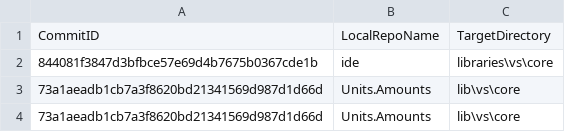
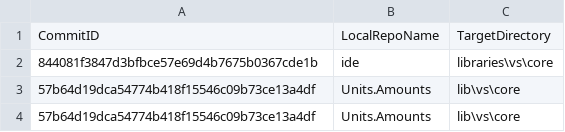
Before and after one commit to ATECoder/units-amounts, a CSV file: ExternalReposCommits.csv, drawn as a sheet.

```diff
--- a/ExternalReposCommits.csv
+++ b/ExternalReposCommits.csv
@@ -2,3 +2,3 @@ CommitID,LocalRepoName,TargetDirectory
 844081f3847d3bfbce57e69d4b7675b0367cde1b,ide,libraries\vs\core
-73a1aeadb1cb7a3f8620bd21341569d987d1d66d,Units.Amounts,lib\vs\core
-73a1aeadb1cb7a3f8620bd21341569d987d1d66d,Units.Amounts,lib\vs\core
+57b64d19dca54774b418f15546c09b73ce13a4df,Units.Amounts,lib\vs\core
+57b64d19dca54774b418f15546c09b73ce13a4df,Units.Amounts,lib\vs\core
```
Also changed, not shown: 9 other files.
